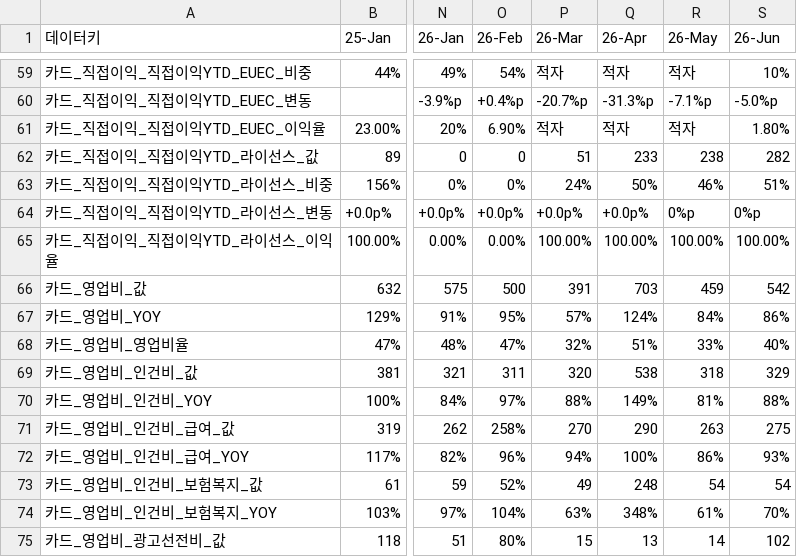
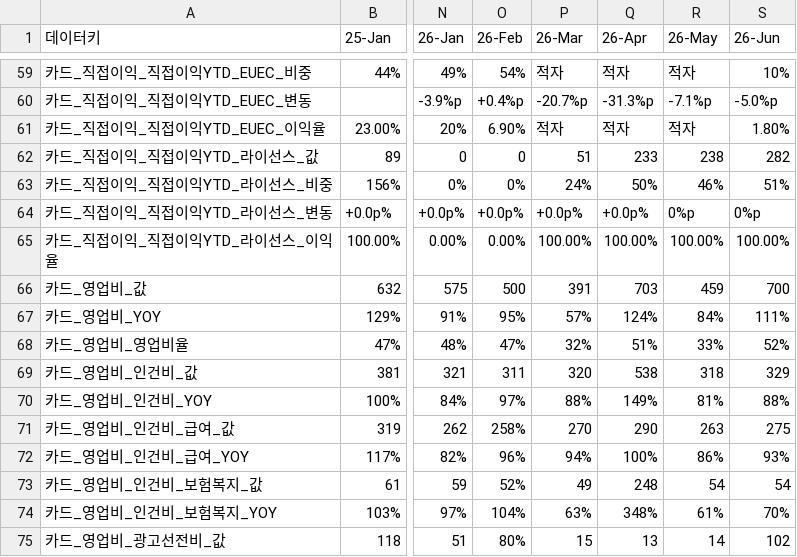
Before and after one commit to kyeongsoo88/New_stodashboard, a CSV file: frontend/public/data/dashboard-data.csv, drawn as a sheet; only a part is shown, gaps mark what is left out; the diff names each change by its address in the sheet, - before the commit and + after, or states it on an @@ line.

```diff
--- a/frontend/public/data/dashboard-data.csv
+++ b/frontend/public/data/dashboard-data.csv
-S66 (26-Jun): 542
+S66 (26-Jun): 700
-S67 (26-Jun): 86%
+S67 (26-Jun): 111%
-S68 (26-Jun): 40%
+S68 (26-Jun): 52%
```
